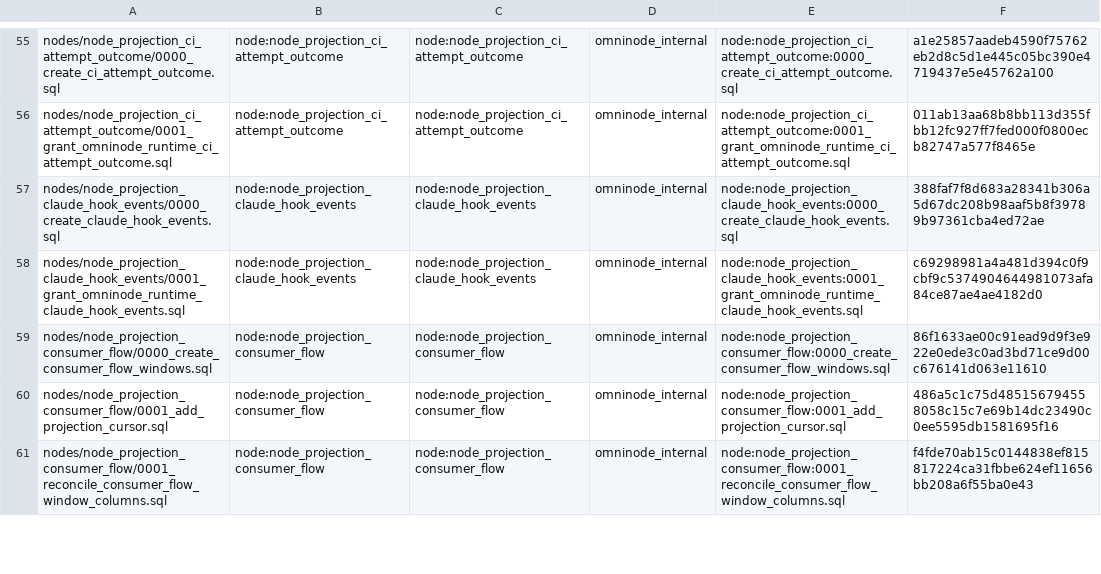
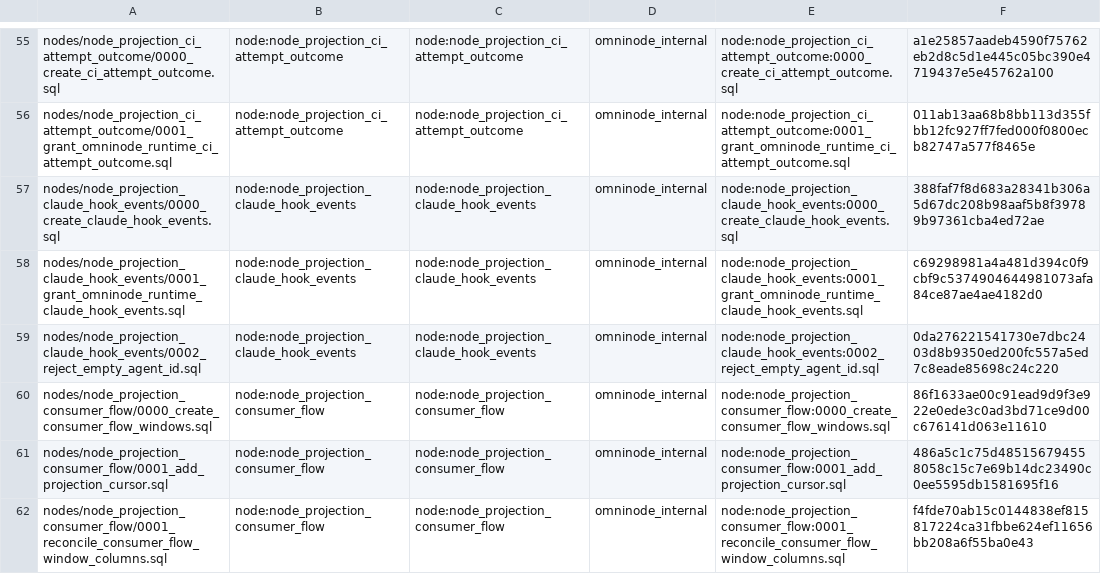
Before and after one commit to OmniNode-ai/omnibase_infra, a TSV file: docker/migrations/forward/_ledger/application-migrations.tsv, drawn as a sheet; only a part is shown, gaps mark what is left out.

```diff
--- a/docker/migrations/forward/_ledger/application-migrations.tsv
+++ b/docker/migrations/forward/_ledger/application-migrations.tsv
@@ -58,2 +58,3 @@ nodes/node_projection_claude_hook_events/0000_create_claude_hook_events.sql	node
 nodes/node_projection_claude_hook_events/0001_grant_omninode_runtime_claude_hook_events.sql	node:node_projection_claude_hook_events	node:node_projection_claude_hook_events	omninode_internal	node:node_projection_claude_hook_events:0001_grant_omninode_runtime_claude_hook_events.sql	c69298981a4a481d394c0f9cbf9c5374904644981073afa84ce87ae4ae4182d0
+nodes/node_projection_claude_hook_events/0002_reject_empty_agent_id.sql	node:node_projection_claude_hook_events	node:node_projection_claude_hook_events	omninode_internal	node:node_projection_claude_hook_events:0002_reject_empty_agent_id.sql	0da276221541730e7dbc2403d8b9350ed200fc557a5ed7c8eade85698c24c220
 nodes/node_projection_consumer_flow/0000_create_consumer_flow_windows.sql	node:node_projection_consumer_flow	node:node_projection_consumer_flow	omninode_internal	node:node_projection_consumer_flow:0000_create_consumer_flow_windows.sql	86f1633ae00c91ead9d9f3e922e0ede3c0ad3bd71ce9d00c676141d063e11610
```
Also changed, not shown: 1 other file.
